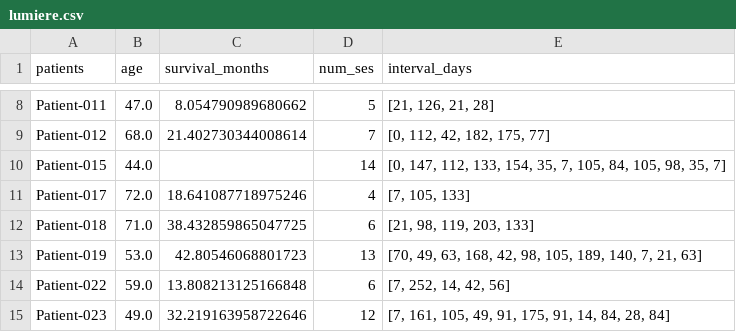
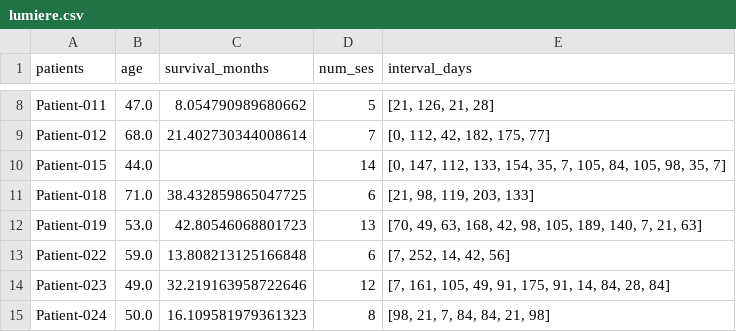
Before and after one commit to allaaamr/TaDiff, a CSV file: data/lumiere.csv, drawn as a sheet; only a part is shown, gaps mark what is left out; the shorter side is filled out with more unchanged rows.

```diff
--- a/data/lumiere.csv
+++ b/data/lumiere.csv
@@ -10,3 +10,2 @@ Patient-012,68.0,21.402730344008614,7,"[0, 112, 42, 182, 175, 77]"
 Patient-015,44.0,,14,"[0, 147, 112, 133, 154, 35, 7, 105, 84, 105, 98, 35, 7]"
-Patient-017,72.0,18.641087718975246,4,"[7, 105, 133]"
 Patient-018,71.0,38.432859865047725,6,"[21, 98, 119, 203, 133]"
```
Also changed, not shown: src/data/lumiere.csv, 32 other files.
